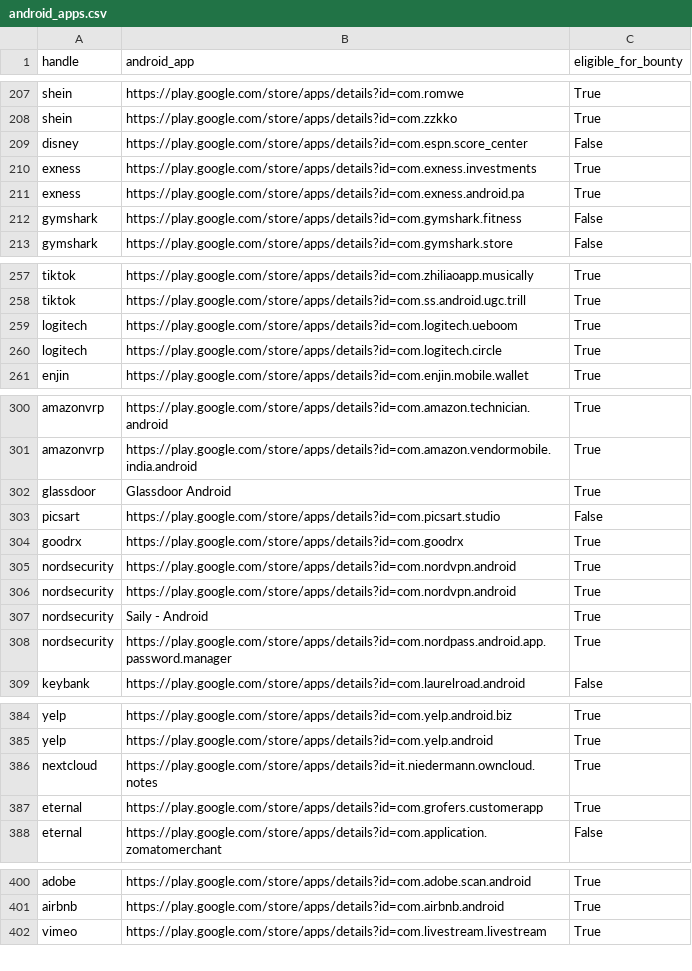
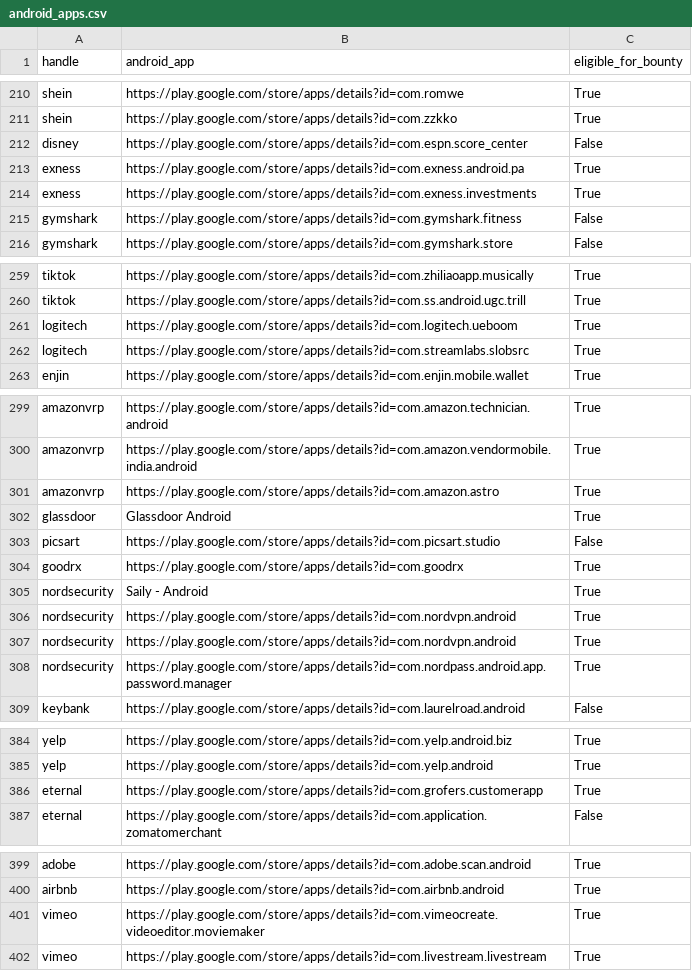
Before and after one commit to SecShiv/h1androidapp_scope, a CSV file: android_apps.csv, drawn as a sheet; only a part is shown, gaps mark what is left out; the diff covers the shown part only.

```diff
--- a/android_apps.csv
+++ b/android_apps.csv
@@ -209,4 +212,4 @@ shein,https://play.google.com/store/apps/details?id=com.zzkko,True
 disney,https://play.google.com/store/apps/details?id=com.espn.score_center,False
+exness,https://play.google.com/store/apps/details?id=com.exness.android.pa,True
 exness,https://play.google.com/store/apps/details?id=com.exness.investments,True
-exness,https://play.google.com/store/apps/details?id=com.exness.android.pa,True
 gymshark,https://play.google.com/store/apps/details?id=com.gymshark.fitness,False
@@ -259,3 +261,3 @@ tiktok,https://play.google.com/store/apps/details?id=com.ss.android.ugc.trill,Tr
 logitech,https://play.google.com/store/apps/details?id=com.logitech.ueboom,True
-logitech,https://play.google.com/store/apps/details?id=com.logitech.circle,True
+logitech,https://play.google.com/store/apps/details?id=com.streamlabs.slobsrc,True
 enjin,https://play.google.com/store/apps/details?id=com.enjin.mobile.wallet,True
@@ -301,2 +300,3 @@ amazonvrp,https://play.google.com/store/apps/details?id=com.amazon.technician.an
 amazonvrp,https://play.google.com/store/apps/details?id=com.amazon.vendormobile.india.android,True
+amazonvrp,https://play.google.com/store/apps/details?id=com.amazon.astro,True
 glassdoor,Glassdoor Android,True
@@ -304,5 +304,5 @@ picsart,https://play.google.com/store/apps/details?id=com.picsart.studio,False
 goodrx,https://play.google.com/store/apps/details?id=com.goodrx,True
+nordsecurity,Saily - Android,True
 nordsecurity,https://play.google.com/store/apps/details?id=com.nordvpn.android,True
 nordsecurity,https://play.google.com/store/apps/details?id=com.nordvpn.android,True
-nordsecurity,Saily - Android,True
 nordsecurity,https://play.google.com/store/apps/details?id=com.nordpass.android.app.password.manager,True
@@ -385,3 +385,2 @@ yelp,https://play.google.com/store/apps/details?id=com.yelp.android.biz,True
 yelp,https://play.google.com/store/apps/details?id=com.yelp.android,True
-nextcloud,https://play.google.com/store/apps/details?id=it.niedermann.owncloud.notes,True
 eternal,https://play.google.com/store/apps/details?id=com.grofers.customerapp,True
@@ -401,2 +400,3 @@ adobe,https://play.google.com/store/apps/details?id=com.adobe.scan.android,True
 airbnb,https://play.google.com/store/apps/details?id=com.airbnb.android,True
+vimeo,https://play.google.com/store/apps/details?id=com.vimeocreate.videoeditor.moviemaker,True
 vimeo,https://play.google.com/store/apps/details?id=com.livestream.livestream,True
```
Also changed, not shown: 9 added rows, 10 removed rows, 23 moved rows and 5 edited cells elsewhere in this file, 3 other files.
